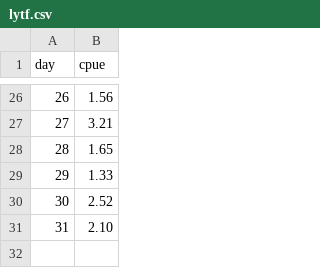
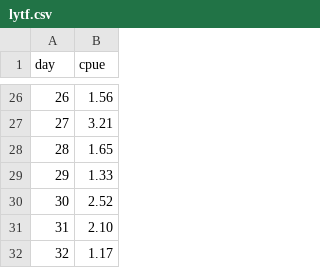
Before and after one commit to amoeba/2019-yukon-forecasting, a CSV file: data/lytf.csv, drawn as a sheet; only a part is shown, gaps mark what is left out.

```diff
--- a/data/lytf.csv
+++ b/data/lytf.csv
@@ -31 +31,2 @@ day,cpue
 31,2.10
+32,1.17
```
Also changed, not shown: daily_forecast/estimated.csv, 3 other files.
